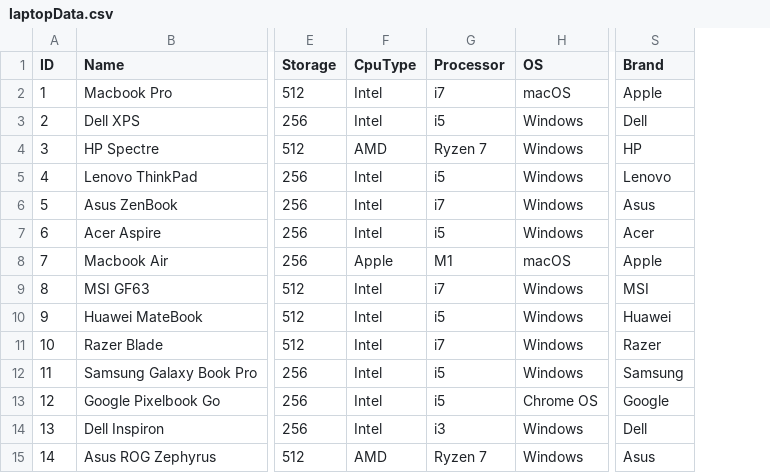
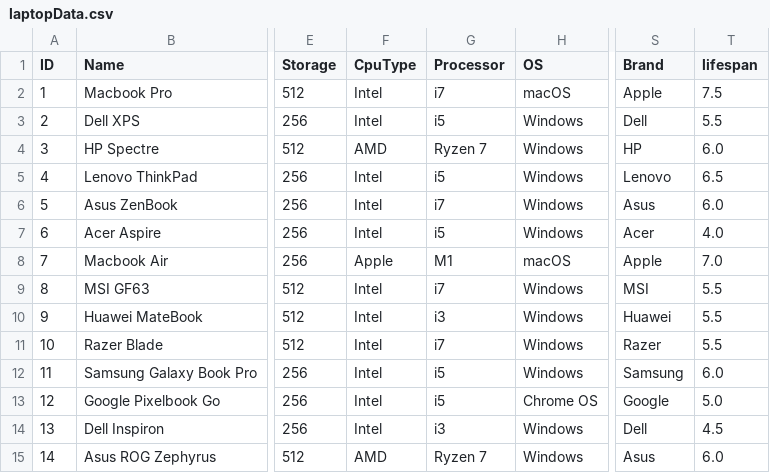
Before and after one commit to DreamCoderxp/TechBrigade, a CSV file: src/main/java/com/example/laptopData.csv, drawn as a sheet; only a part is shown, gaps mark what is left out; the diff names each change by its address in the sheet, - before the commit and + after, or states it on an @@ line.

Commit message:
Cost saving analysis working

```diff
--- a/src/main/java/com/example/laptopData.csv
+++ b/src/main/java/com/example/laptopData.csv
+column T (lifespan), rows 2-15: 7.5 | 5.5 | 6.0 | 6.5 | 6.0 | 4.0 | 7.0 | 5.5 | 5.5 | 5.5 | 6.0 | 5.0 | 4.5 | 6.0
-G10 (Processor): i5
+G10 (Processor): i3
```
Also changed, not shown: target/classes/com/example/laptopData.csv, 21 other files.
